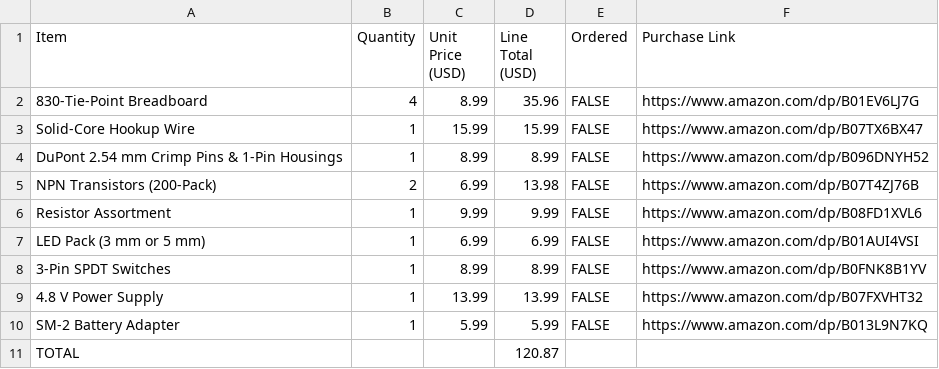
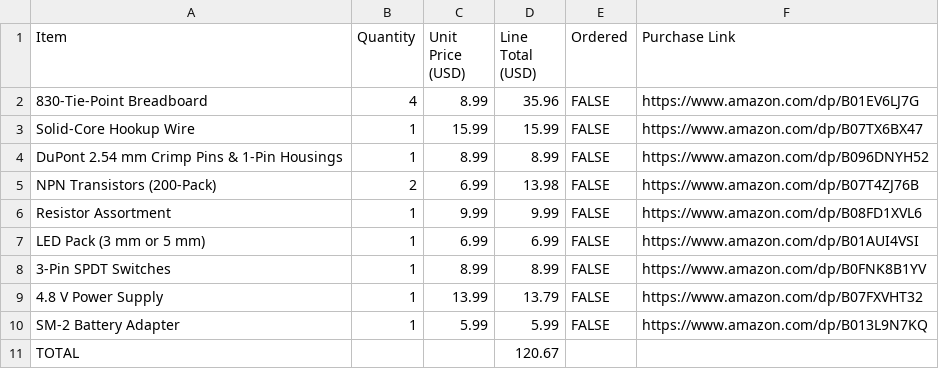
Before and after one commit to gcgoodwin/CPU, a CSV file: Parts/BOM_Final.csv, drawn as a sheet.

Commit message:
Update BOM_Final.csv

```diff
--- a/Parts/BOM_Final.csv
+++ b/Parts/BOM_Final.csv
@@ -8,4 +8,4 @@ LED Pack (3 mm or 5 mm),1,6.99,6.99,FALSE,https://www.amazon.com/dp/B01AUI4VSI
 3-Pin SPDT Switches,1,8.99,8.99,FALSE,https://www.amazon.com/dp/B0FNK8B1YV
-4.8 V Power Supply,1,13.99,13.99,FALSE,https://www.amazon.com/dp/B07FXVHT32
+4.8 V Power Supply,1,13.99,13.79,FALSE,https://www.amazon.com/dp/B07FXVHT32
 SM-2 Battery Adapter,1,5.99,5.99,FALSE,https://www.amazon.com/dp/B013L9N7KQ
-TOTAL,,,120.87,,
+TOTAL,,,120.67,,
```
